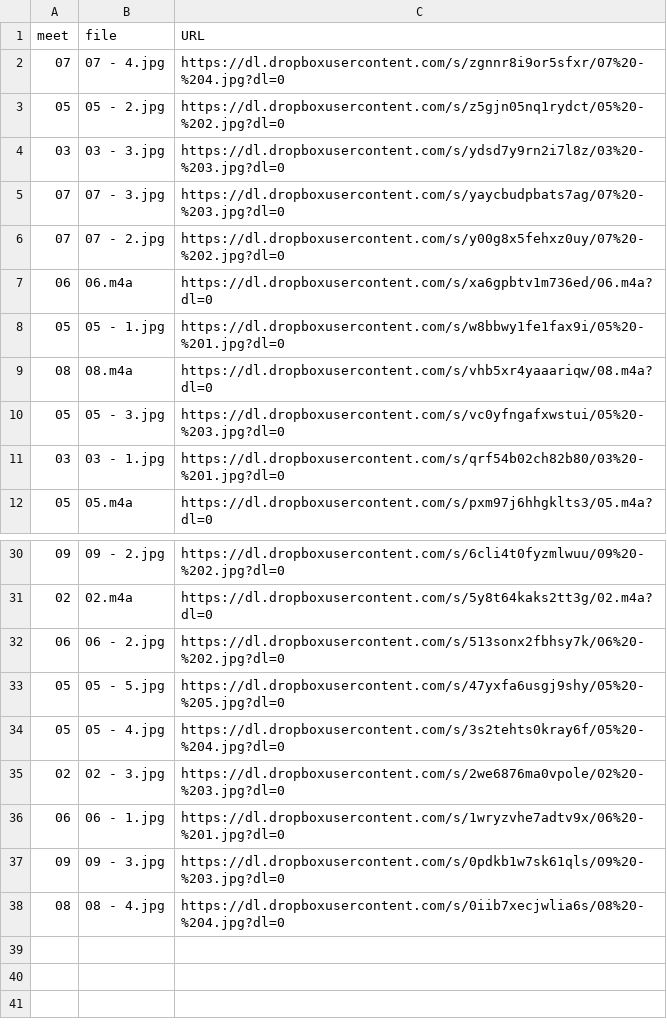
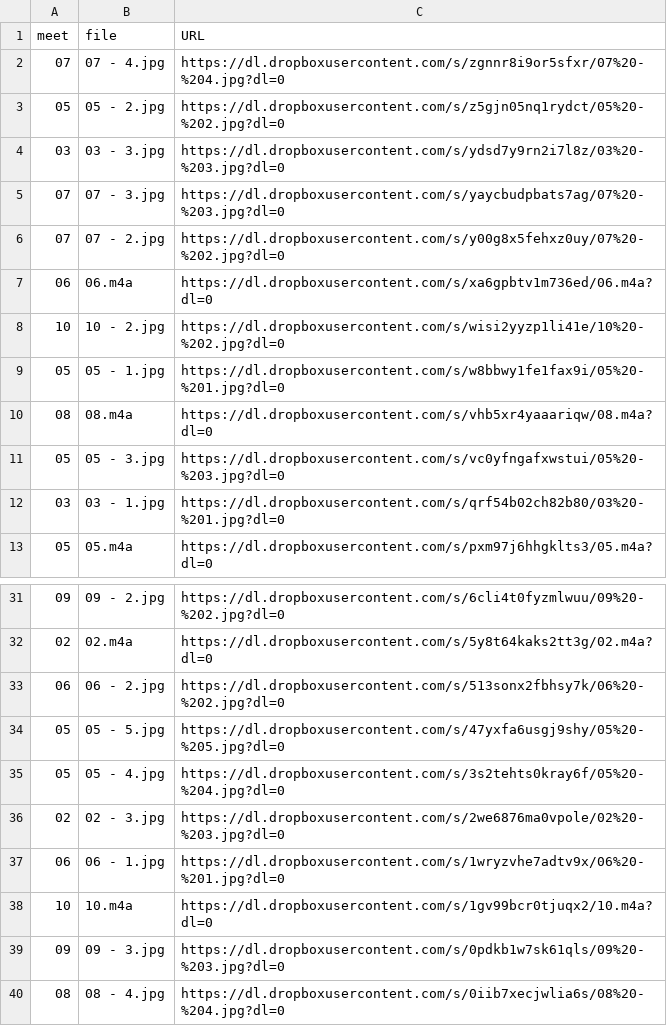
Before and after one commit to dhhepting/dhhepting.github.io, a CSV file: _data/teaching/media/CS-205-201910.csv, drawn as a sheet; only a part is shown, gaps mark what is left out; the diff names each change by its address in the sheet, - before the commit and + after, or states it on an @@ line.

```diff
--- a/_data/teaching/media/CS-205-201910.csv
+++ b/_data/teaching/media/CS-205-201910.csv
+row 8: 10 | 10 - 2.jpg | https://dl.dropboxusercontent.com/s/wisi2yyzp1li41e/10%20-%202.jpg?dl=0
+row 38: 10 | 10.m4a | https://dl.dropboxusercontent.com/s/1gv99bcr0tjuqx2/10.m4a?dl=0
```
Also changed, not shown: _data/teaching/assignments/CS-205-201910.csv, 5 other files.
